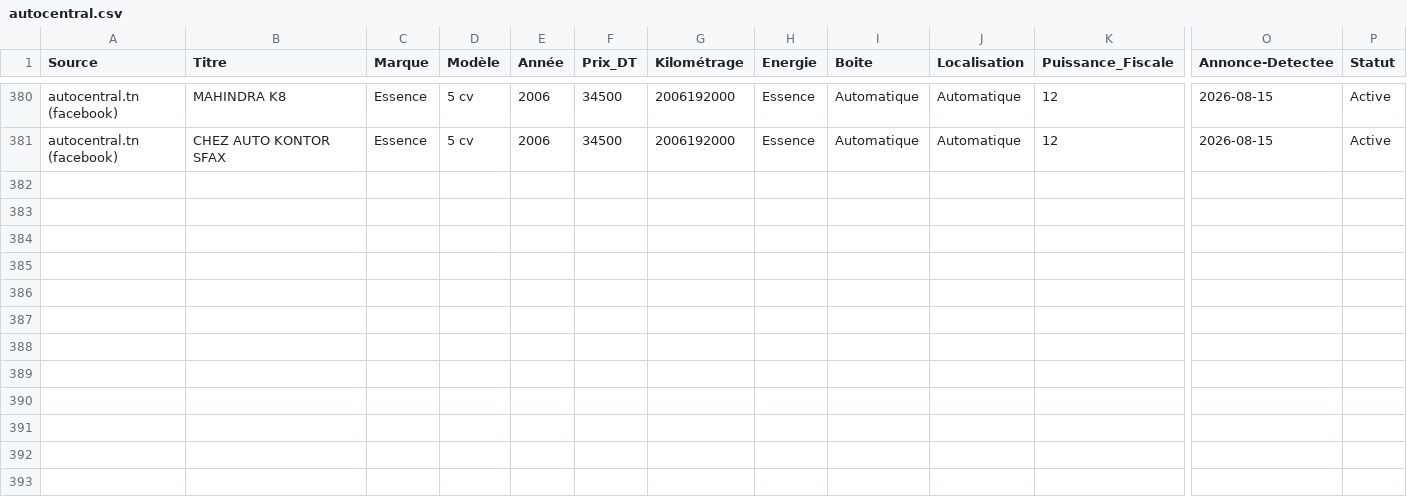
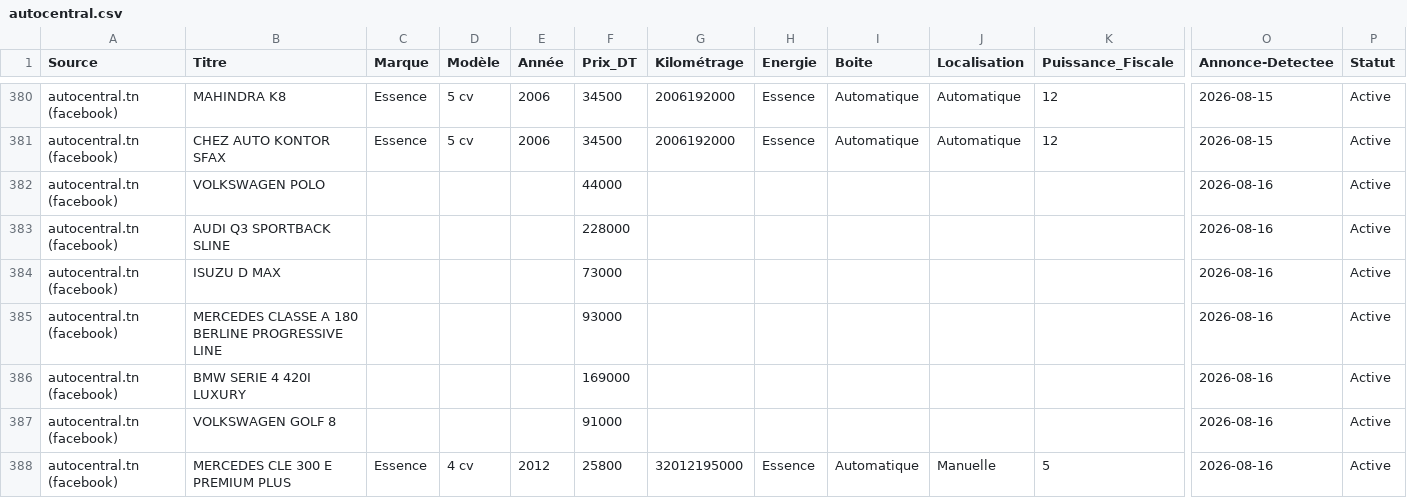
Before and after one commit to iheb-bibani/AutoDeal-Tunisie, a CSV file: data/raw/autocentral.csv, drawn as a sheet; only a part is shown, gaps mark what is left out; rows hold the shown columns only; the diff names each change by its address in the sheet, - before the commit and + after, or states it on an @@ line.

```diff
--- a/data/raw/autocentral.csv
+++ b/data/raw/autocentral.csv
+row 382: autocentral.tn (facebook) | VOLKSWAGEN POLO |  |  |  | 44000 |  |  |  |  |  | 2026-08-16 | Active
+row 383: autocentral.tn (facebook) | AUDI Q3 SPORTBACK SLINE |  |  |  | 228000 |  |  |  |  |  | 2026-08-16 | Active
+row 384: autocentral.tn (facebook) | ISUZU D MAX |  |  |  | 73000 |  |  |  |  |  | 2026-08-16 | Active
+row 385: autocentral.tn (facebook) | MERCEDES CLASSE A 180 BERLINE PROGRESSIVE LINE |  |  |  | 93000 |  |  |  |  |  | 2026-08-16 | Active
+row 386: autocentral.tn (facebook) | BMW SERIE 4 420I LUXURY |  |  |  | 169000 |  |  |  |  |  | 2026-08-16 | Active
+row 387: autocentral.tn (facebook) | VOLKSWAGEN GOLF 8 |  |  |  | 91000 |  |  |  |  |  | 2026-08-16 | Active
+row 388: autocentral.tn (facebook) | MERCEDES CLE 300 E PREMIUM PLUS | Essence | 4 cv | 2012 | 25800 | 32012195000 | Essence | Automatique | Manuelle | 5 | 2026-08-16 | Active
```
Also changed, not shown: data/processed/alertes_bonnes_affaires.csv, data/raw/automax.csv, 12 other files.
